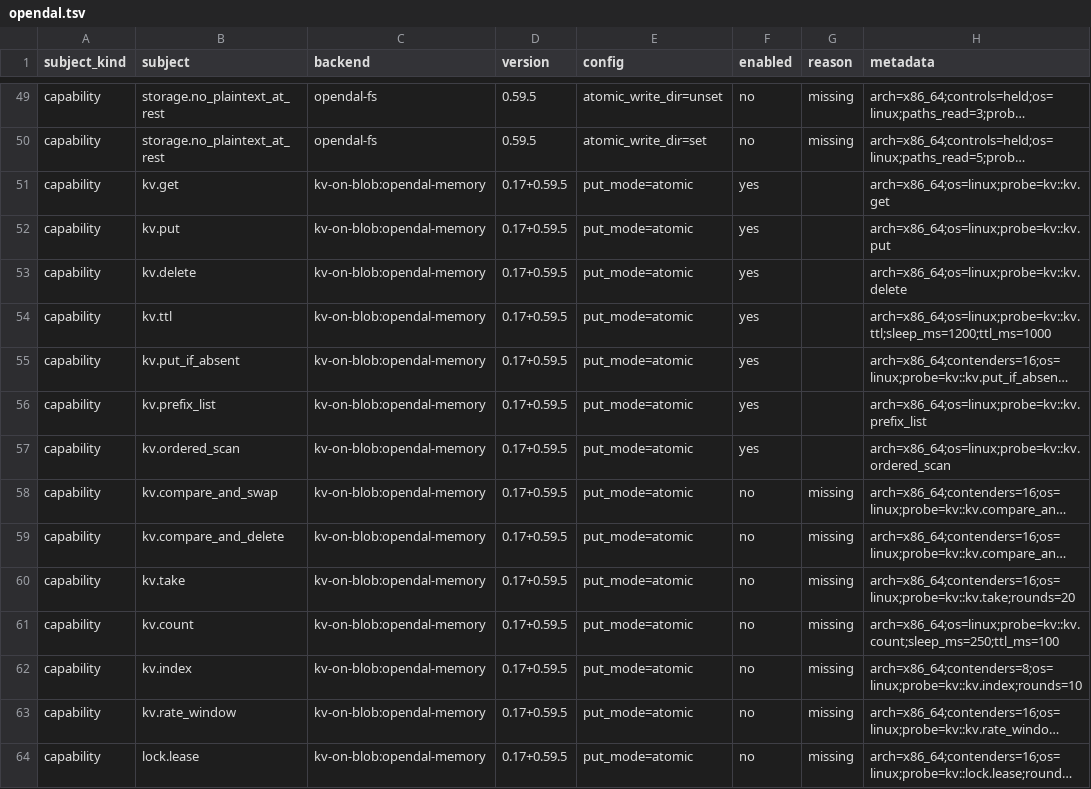
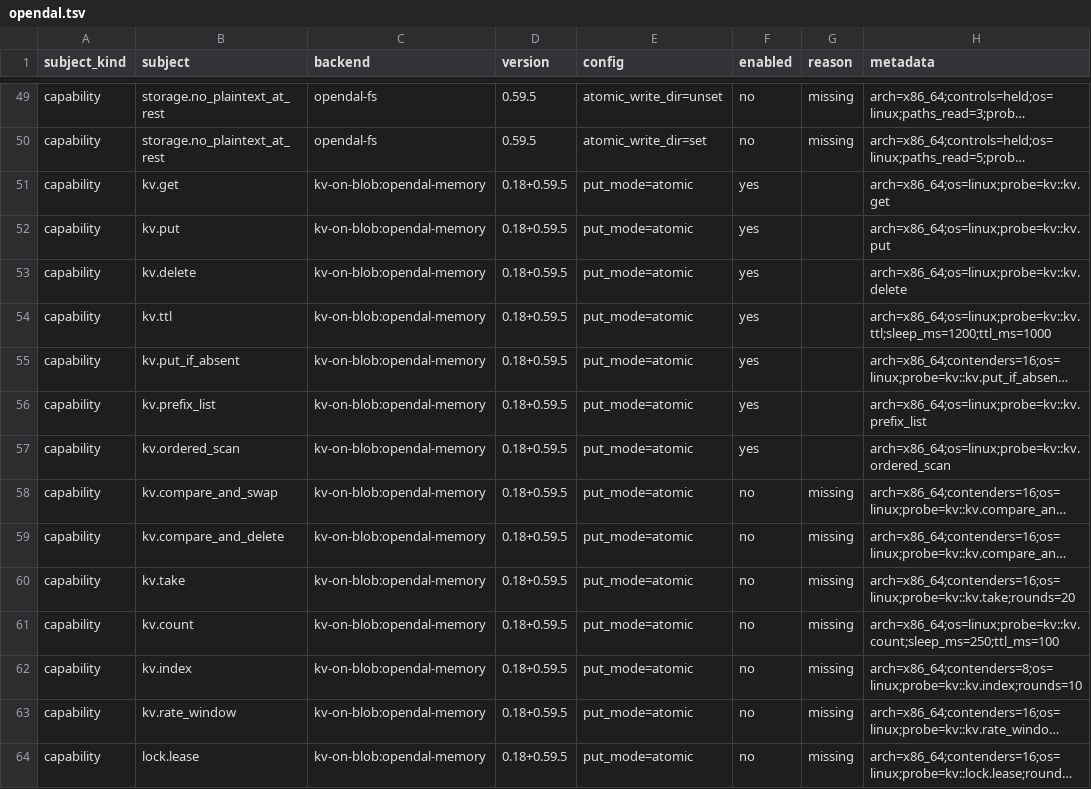
Before and after one commit to ciresnave/PersistAnt, a TSV file: matrix/opendal.tsv, drawn as a sheet; only a part is shown, gaps mark what is left out; long unchanged cells end in …; the diff covers the shown part only; the diff names each change by its address in the sheet, - before the commit and + after, or states it on an @@ line.

```diff
--- a/matrix/opendal.tsv
+++ b/matrix/opendal.tsv
-D51:D64 (version): 0.17+0.59.5
+D51:D64 (version): 0.18+0.59.5
```
Also changed, not shown: 74 edited cells elsewhere in this file, matrix/sqlx-mariadb.tsv, matrix/sqlx-mysql.tsv, 15 other files.
